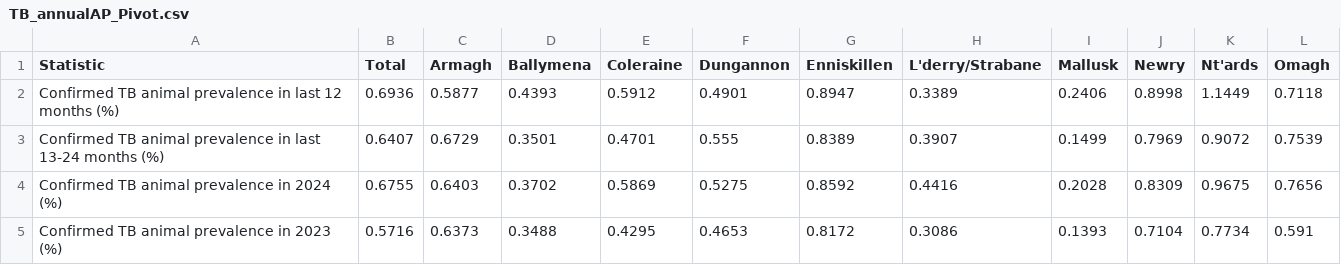
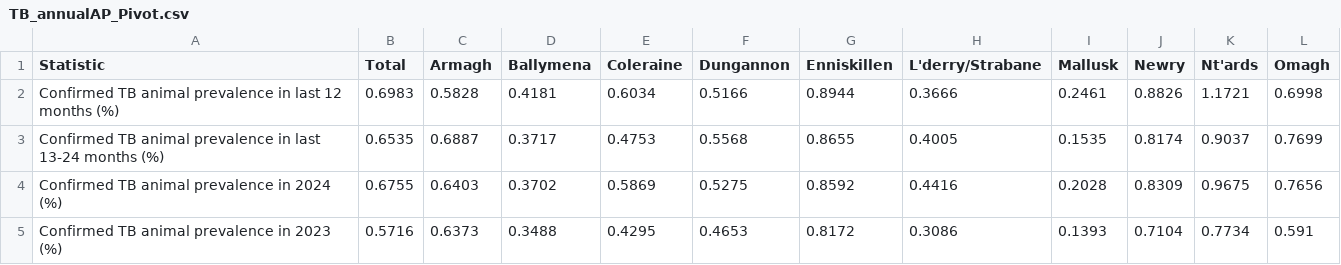
Before and after one commit to codepol/NI-TBstats, a CSV file: data/TB_annualAP_Pivot.csv, drawn as a sheet; only a part is shown.

```diff
--- a/data/TB_annualAP_Pivot.csv
+++ b/data/TB_annualAP_Pivot.csv
@@ -1,4 +1,4 @@
 "Statistic","Total","Armagh","Ballymena","Coleraine","Dungannon","Enniskillen","L'derry/Strabane","Mallusk","Newry","Nt'ards","Omagh"
-"Confirmed TB animal prevalence in last 12 months (%)",0.6936,0.5877,0.4393,0.5912,0.4901,0.8947,0.3389,0.2406,0.8998,1.1449,0.7118
-"Confirmed TB animal prevalence in last 13-24 months (%)",0.6407,0.6729,0.3501,0.4701,0.555,0.8389,0.3907,0.1499,0.7969,0.9072,0.7539
+"Confirmed TB animal prevalence in last 12 months (%)",0.6983,0.5828,0.4181,0.6034,0.5166,0.8944,0.3666,0.2461,0.8826,1.1721,0.6998
+"Confirmed TB animal prevalence in last 13-24 months (%)",0.6535,0.6887,0.3717,0.4753,0.5568,0.8655,0.4005,0.1535,0.8174,0.9037,0.7699
 "Confirmed TB animal prevalence in 2024 (%)",0.6755,0.6403,0.3702,0.5869,0.5275,0.8592,0.4416,0.2028,0.8309,0.9675,0.7656
```
Also changed, not shown: data/TB_Animal_SummaryLong.csv, data/TB_Animal_SummaryPivot.csv, 5 other files.
